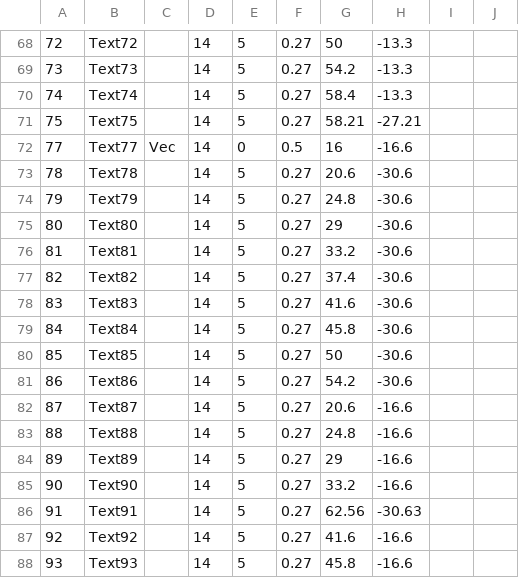
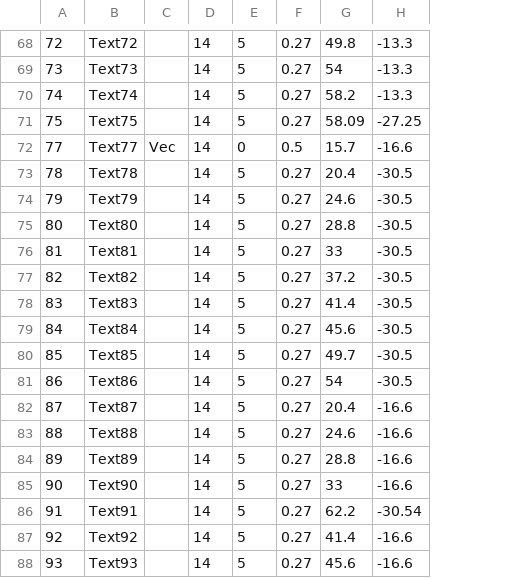
Before and after one commit to s-takato/ketcindysample, a CSV file: edutools/01ketmath/keylistv.csv, drawn as a sheet; only a part is shown, gaps mark what is left out; removed rows and columns are numbered as before the commit, all else as after; the diff covers the shown part only; the diff names each change by its address in the sheet, - before the commit and + after, or states it on an @@ line.

```diff
--- a/edutools/01ketmath/keylistv.csv
+++ b/edutools/01ketmath/keylistv.csv
-column G, rows 68-88: 50 | 54.2 | 58.4 | 58.21 | 16 | 20.6 | 24.8 | 29 | 33.2 | 37.4 | 41.6 | 45.8 | 50 | 54.2 | 20.6 | 24.8 | 29 | 33.2 | 62.56 | 41.6 | 45.8
+column G, rows 68-88: 49.8 | 54 | 58.2 | 58.09 | 15.7 | 20.4 | 24.6 | 28.8 | 33 | 37.2 | 41.4 | 45.6 | 49.7 | 54 | 20.4 | 24.6 | 28.8 | 33 | 62.2 | 41.4 | 45.6
-column I, empty
-column J, empty
-H71: -27.21
+H71: -27.25
-H73:H81: -30.6
+H73:H81: -30.5
-H86: -30.63
+H86: -30.54
```
Also changed, not shown: 32 edited cells elsewhere in this file, 4 other files.
